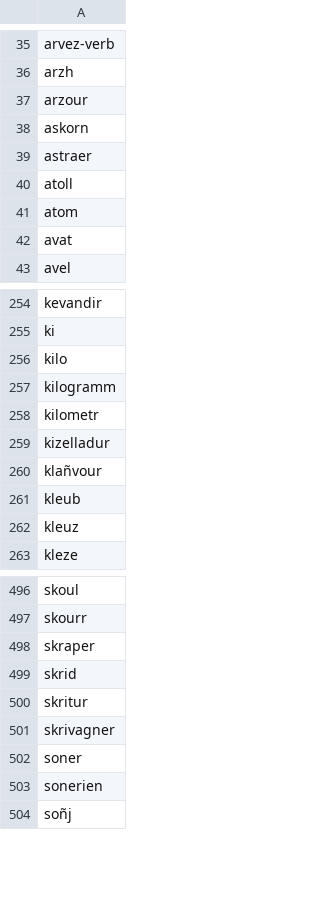
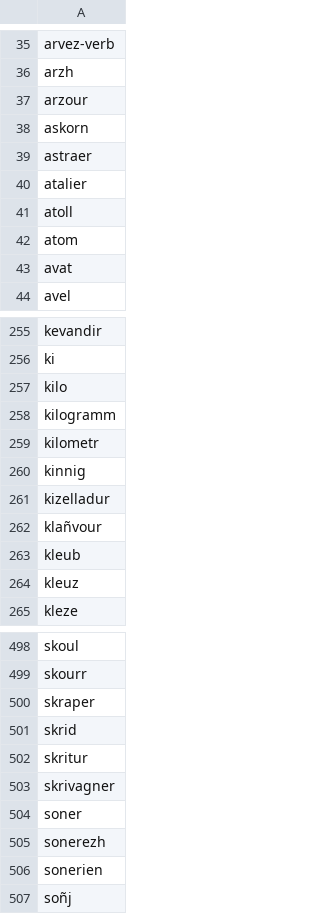
Before and after one commit to gweltou/ostilhou, a TSV file: ostilhou/dicts/noun_m.tsv, drawn as a sheet; only a part is shown, gaps mark what is left out; the diff names each change by its address in the sheet, - before the commit and + after, or states it on an @@ line.

```diff
--- a/ostilhou/dicts/noun_m.tsv
+++ b/ostilhou/dicts/noun_m.tsv
+row 40: atalier
+row 260: kinnig
+row 505: sonerezh
```
Also changed, not shown: ostilhou/asr/lexicon_sub.tsv, ostilhou/dicts/acronyms.tsv, 12 other files.
